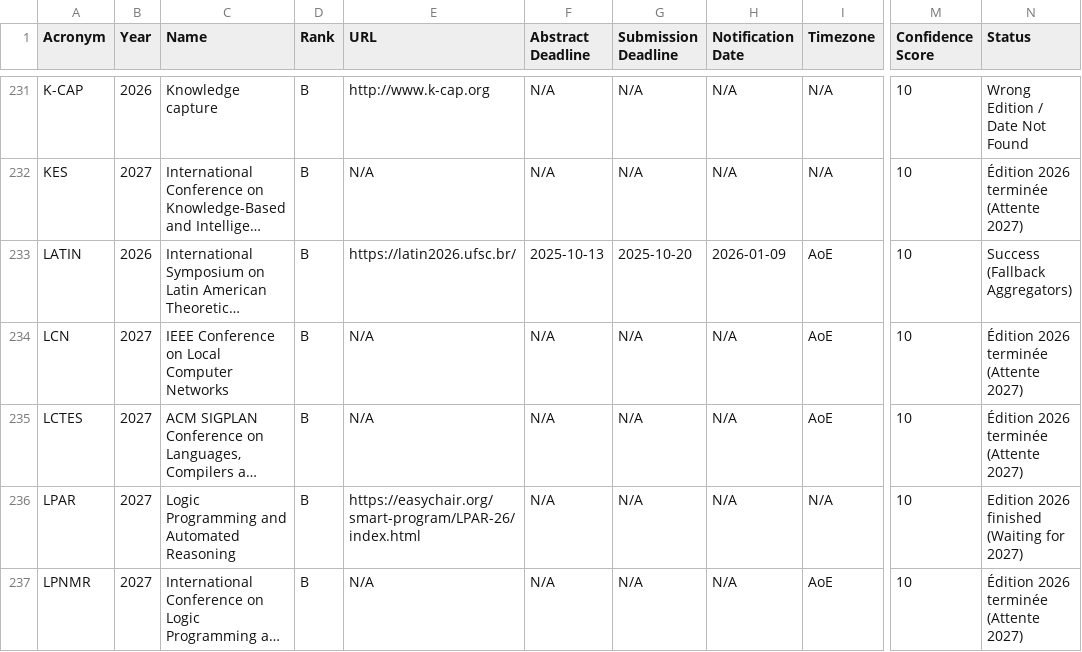
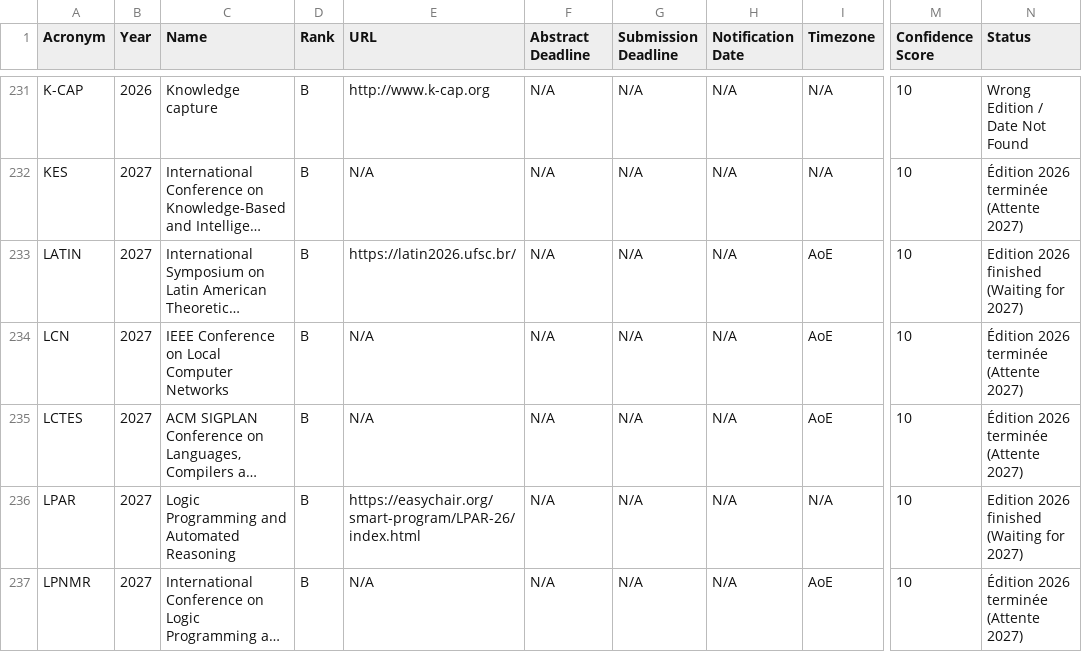
Before and after one commit to JohanPy/ICORESearch, a CSV file: conferences_filtrees.csv, drawn as a sheet; only a part is shown, gaps mark what is left out; long unchanged cells end in …; the diff covers the shown part only; the diff names each change by its address in the sheet, - before the commit and + after, or states it on an @@ line.

```diff
--- a/conferences_filtrees.csv
+++ b/conferences_filtrees.csv
-B233 (Year): 2026
+B233 (Year): 2027
-F233 (Abstract Deadline): 2025-10-13
+F233 (Abstract Deadline): N/A
-G233 (Submission Deadline): 2025-10-20
+G233 (Submission Deadline): N/A
-H233 (Notification Date): 2026-01-09
+H233 (Notification Date): N/A
-N233 (Status): Success (Fallback Aggregators)
+N233 (Status): Edition 2026 finished (Waiting for 2027)
```
Also changed, not shown: 53 edited cells elsewhere in this file, 1 other file.
